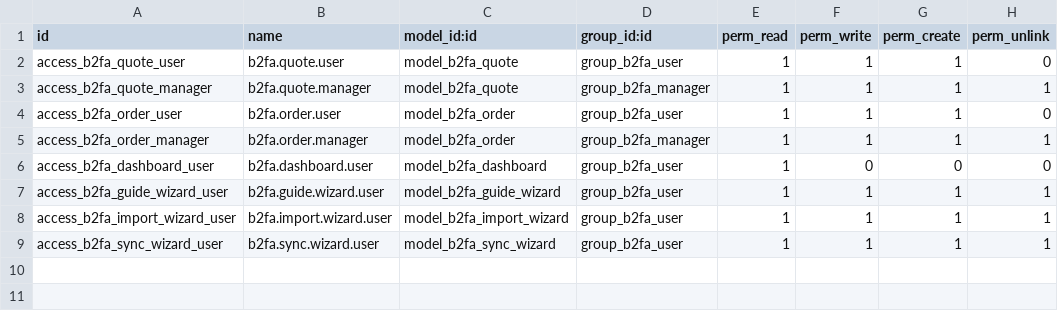
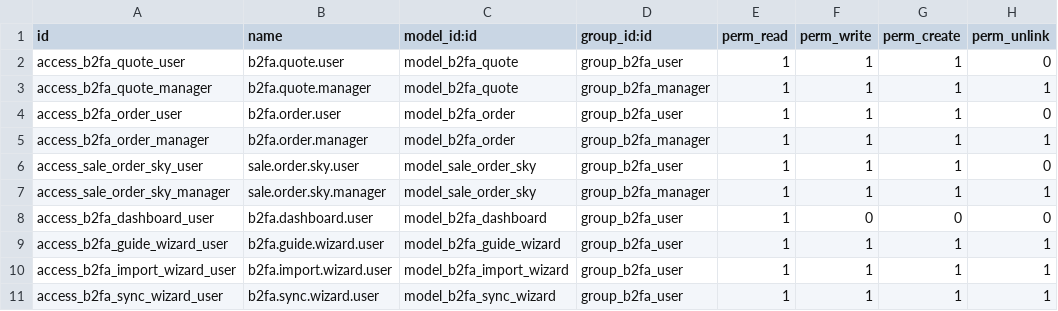
Before and after one commit to objetsdesign/clean_od, a CSV file: b2b_fund_asie_tracking/security/ir.model.access.csv, drawn as a sheet; the diff names each change by its address in the sheet, - before the commit and + after, or states it on an @@ line.

```diff
--- a/b2b_fund_asie_tracking/security/ir.model.access.csv
+++ b/b2b_fund_asie_tracking/security/ir.model.access.csv
+row 6: access_sale_order_sky_user | sale.order.sky.user | model_sale_order_sky | group_b2fa_user | 1 | 1 | 1 | 0
+row 7: access_sale_order_sky_manager | sale.order.sky.manager | model_sale_order_sky | group_b2fa_manager | 1 | 1 | 1 | 1
```
Also changed, not shown: 10 other files.
